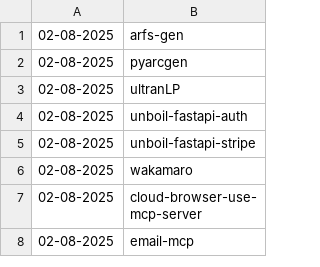
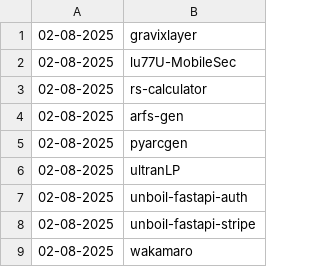
Before and after one commit to NordCoderd/deleted-pypi-package-index, a CSV file: pypi-uploader-directory/deleted-pypi-packages.csv, drawn as a sheet; only a part is shown; the shorter side is filled out with more unchanged rows.

```diff
--- a/pypi-uploader-directory/deleted-pypi-packages.csv
+++ b/pypi-uploader-directory/deleted-pypi-packages.csv
@@ -1 +1,4 @@
+02-08-2025,gravixlayer
+02-08-2025,lu77U-MobileSec
+02-08-2025,rs-calculator
 02-08-2025,arfs-gen
```
Also changed, not shown: 2 other files.
